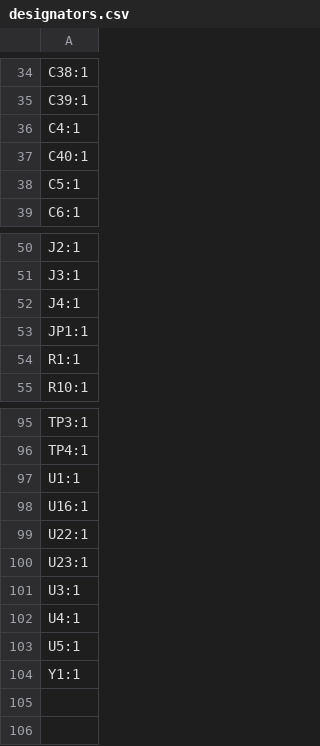
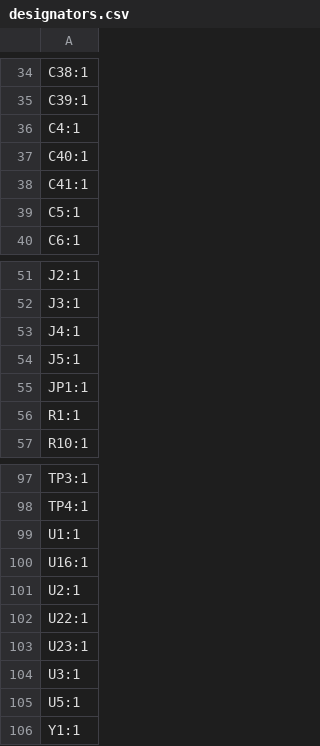
Before and after one commit to cheyao/ch32-logic-analyzer, a CSV file: hardware/production/designators.csv, drawn as a sheet; only a part is shown, gaps mark what is left out.

```diff
--- a/hardware/production/designators.csv
+++ b/hardware/production/designators.csv
@@ -37,2 +37,3 @@ C4:1
 C40:1
+C41:1
 C5:1
@@ -52,2 +53,3 @@ J3:1
 J4:1
+J5:1
 JP1:1
@@ -98,2 +100,3 @@ U1:1
 U16:1
+U2:1
 U22:1
@@ -101,3 +104,2 @@ U23:1
 U3:1
-U4:1
 U5:1
```
Also changed, not shown: hardware/production/bom.csv, hardware/production/positions.csv, 9 other files.
